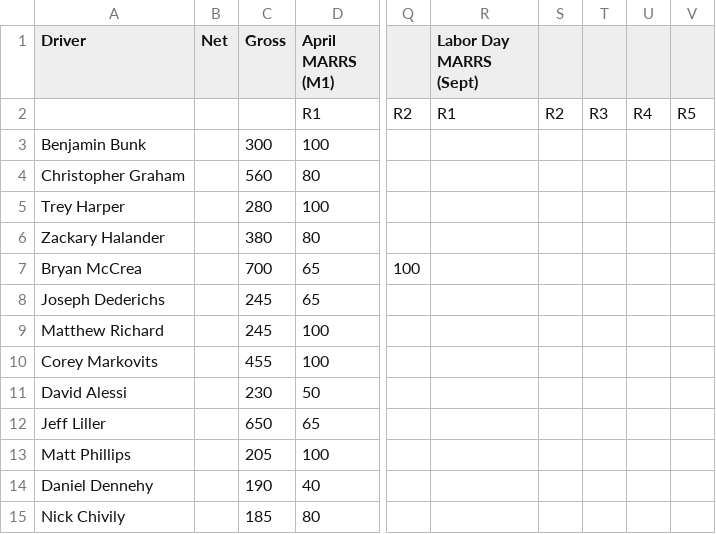
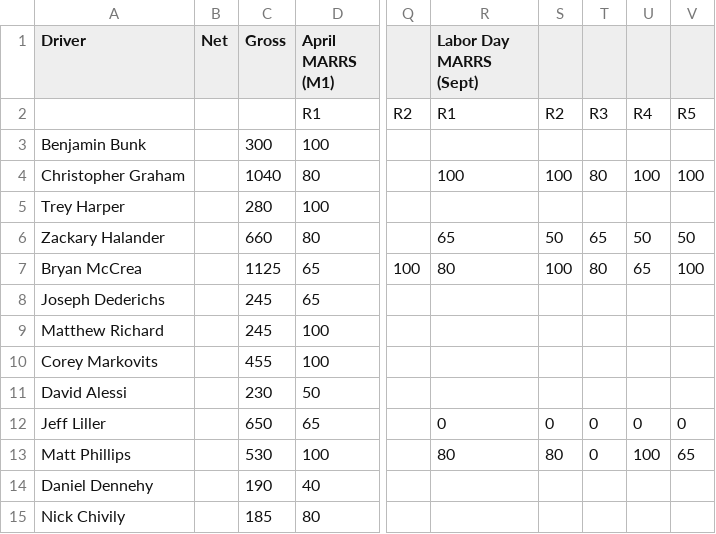
Before and after one commit to jedprentice/sprint_bracket_points, a CSV file: sbrr-2025-points.csv, drawn as a sheet; only a part is shown, gaps mark what is left out; the diff covers the shown part only; the diff names each change by its address in the sheet, - before the commit and + after, or states it on an @@ line.

Commit message:
Updated with Labor Day results

```diff
--- a/sbrr-2025-points.csv
+++ b/sbrr-2025-points.csv
-C4 (Gross): 560
+C4 (Gross): 1040
-R4 (Labor Day MARRS (Sept)): (empty)
+R4 (Labor Day MARRS (Sept)): 100
-S4: (empty)
+S4: 100
-T4: (empty)
+T4: 80
-U4: (empty)
+U4: 100
-V4: (empty)
+V4: 100
-C6 (Gross): 380
+C6 (Gross): 660
-R6 (Labor Day MARRS (Sept)): (empty)
+R6 (Labor Day MARRS (Sept)): 65
-S6: (empty)
+S6: 50
-T6: (empty)
+T6: 65
-U6: (empty)
+U6: 50
-V6: (empty)
+V6: 50
-C7 (Gross): 700
+C7 (Gross): 1125
-R7 (Labor Day MARRS (Sept)): (empty)
+R7 (Labor Day MARRS (Sept)): 80
-S7: (empty)
+S7: 100
-T7: (empty)
+T7: 80
-U7: (empty)
+U7: 65
-V7: (empty)
+V7: 100
-R12 (Labor Day MARRS (Sept)): (empty)
+R12 (Labor Day MARRS (Sept)): 0
-S12: (empty)
+S12: 0
-T12:T13: (empty)
+T12:T13: 0
-U12: (empty)
+U12: 0
-V12: (empty)
+V12: 0
-C13 (Gross): 205
+C13 (Gross): 530
-R13 (Labor Day MARRS (Sept)): (empty)
+R13 (Labor Day MARRS (Sept)): 80
-S13: (empty)
+S13: 80
-U13: (empty)
+U13: 100
-V13: (empty)
+V13: 65
```
Also changed, not shown: 6 added rows and 95 edited cells elsewhere in this file.
